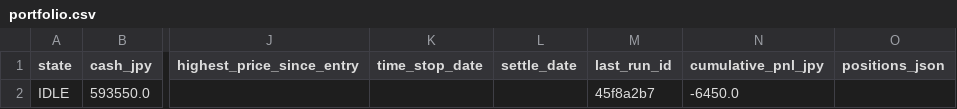
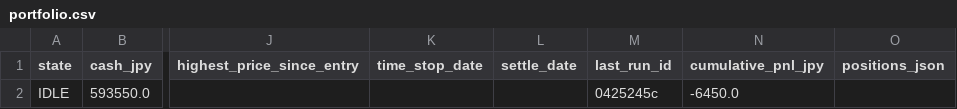
Before and after one commit to zamaxg5ktkyms9/S-Quant, a CSV file: backups/sheets/portfolio.csv, drawn as a sheet; only a part is shown, gaps mark what is left out; the diff names each change by its address in the sheet, - before the commit and + after, or states it on an @@ line.

```diff
--- a/backups/sheets/portfolio.csv
+++ b/backups/sheets/portfolio.csv
-M2 (last_run_id): 45f8a2b7
+M2 (last_run_id): 0425245c
```
Also changed, not shown: backups/sheets/run_log.csv, 1 other file.
